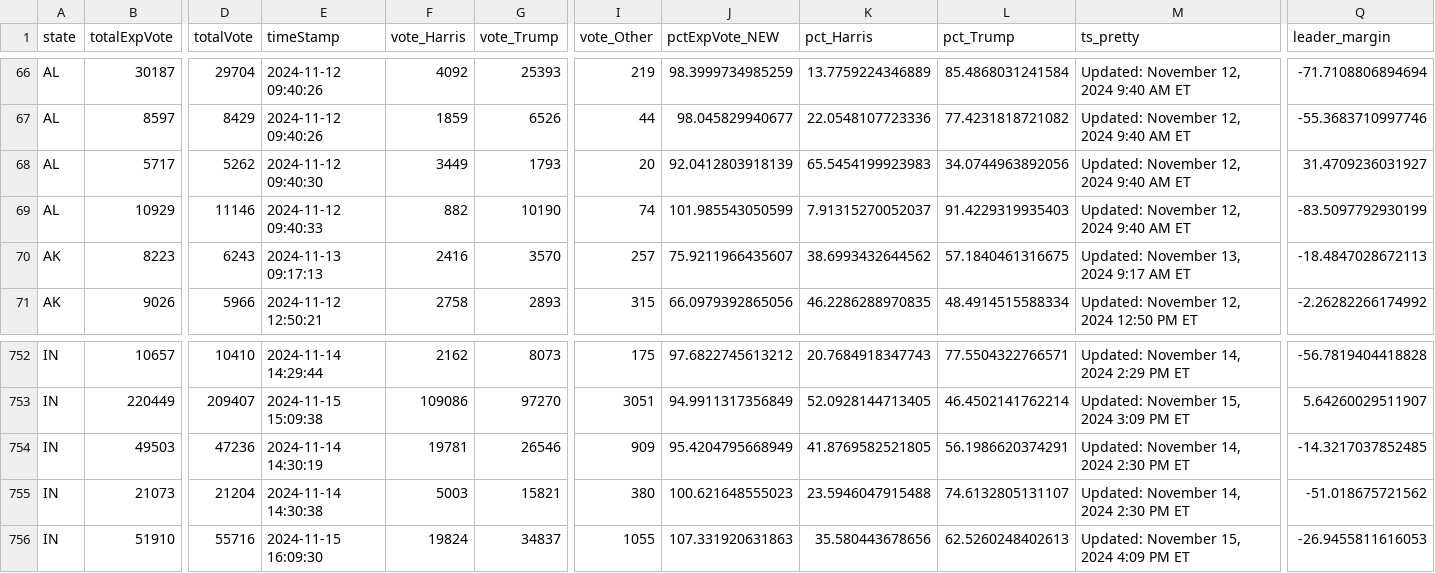
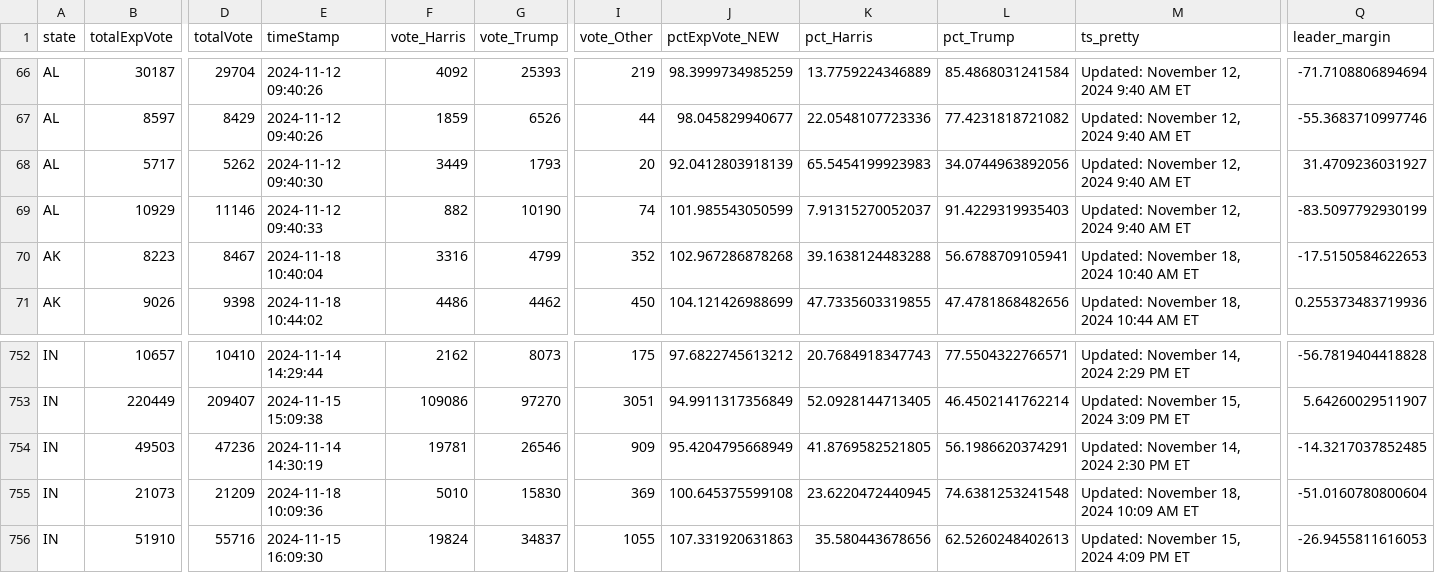
Before and after one commit to cbs-news-data/election-2024-maps, a CSV file: output/all_counties_clean_2024.csv, drawn as a sheet; only a part is shown, gaps mark what is left out; the diff covers the shown part only; the diff names each change by its address in the sheet, - before the commit and + after, or states it on an @@ line.

Commit message:
Live data updated

```diff
--- a/output/all_counties_clean_2024.csv
+++ b/output/all_counties_clean_2024.csv
-D70 (totalVote): 6243
+D70 (totalVote): 8467
-E70 (timeStamp): 2024-11-13 09:17:13
+E70 (timeStamp): 2024-11-18 10:40:04
-F70 (vote_Harris): 2416
+F70 (vote_Harris): 3316
-G70 (vote_Trump): 3570
+G70 (vote_Trump): 4799
-I70 (vote_Other): 257
+I70 (vote_Other): 352
-J70 (pctExpVote_NEW): 75.9211966435607
+J70 (pctExpVote_NEW): 102.967286878268
-K70 (pct_Harris): 38.6993432644562
+K70 (pct_Harris): 39.1638124483288
-L70 (pct_Trump): 57.1840461316675
+L70 (pct_Trump): 56.6788709105941
-M70 (ts_pretty): Updated: November 13, 2024 9:17 AM ET
+M70 (ts_pretty): Updated: November 18, 2024 10:40 AM ET
-Q70 (leader_margin): -18.4847028672113
+Q70 (leader_margin): -17.5150584622653
-D71 (totalVote): 5966
+D71 (totalVote): 9398
-E71 (timeStamp): 2024-11-12 12:50:21
+E71 (timeStamp): 2024-11-18 10:44:02
-F71 (vote_Harris): 2758
+F71 (vote_Harris): 4486
-G71 (vote_Trump): 2893
+G71 (vote_Trump): 4462
-I71 (vote_Other): 315
+I71 (vote_Other): 450
-J71 (pctExpVote_NEW): 66.0979392865056
+J71 (pctExpVote_NEW): 104.121426988699
-K71 (pct_Harris): 46.2286288970835
+K71 (pct_Harris): 47.7335603319855
-L71 (pct_Trump): 48.4914515588334
+L71 (pct_Trump): 47.4781868482656
-M71 (ts_pretty): Updated: November 12, 2024 12:50 PM ET
+M71 (ts_pretty): Updated: November 18, 2024 10:44 AM ET
-Q71 (leader_margin): -2.26282266174992
+Q71 (leader_margin): 0.255373483719936
-D755 (totalVote): 21204
+D755 (totalVote): 21209
-E755 (timeStamp): 2024-11-14 14:30:38
+E755 (timeStamp): 2024-11-18 10:09:36
-F755 (vote_Harris): 5003
+F755 (vote_Harris): 5010
-G755 (vote_Trump): 15821
+G755 (vote_Trump): 15830
-I755 (vote_Other): 380
+I755 (vote_Other): 369
-J755 (pctExpVote_NEW): 100.621648555023
+J755 (pctExpVote_NEW): 100.645375599108
-K755 (pct_Harris): 23.5946047915488
+K755 (pct_Harris): 23.6220472440945
-L755 (pct_Trump): 74.6132805131107
+L755 (pct_Trump): 74.6381253241548
-M755 (ts_pretty): Updated: November 14, 2024 2:30 PM ET
+M755 (ts_pretty): Updated: November 18, 2024 10:09 AM ET
-Q755 (leader_margin): -51.018675721562
+Q755 (leader_margin): -51.0160780800604
```
Also changed, not shown: 111 edited cells elsewhere in this file.
